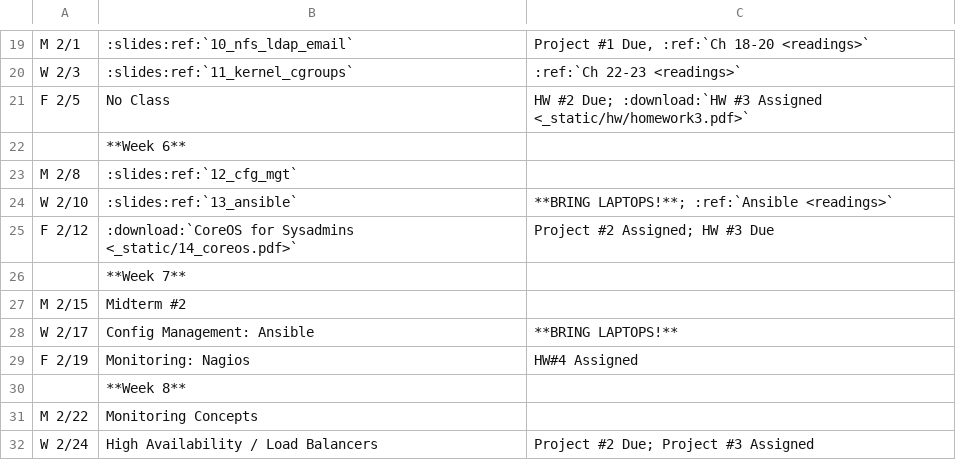
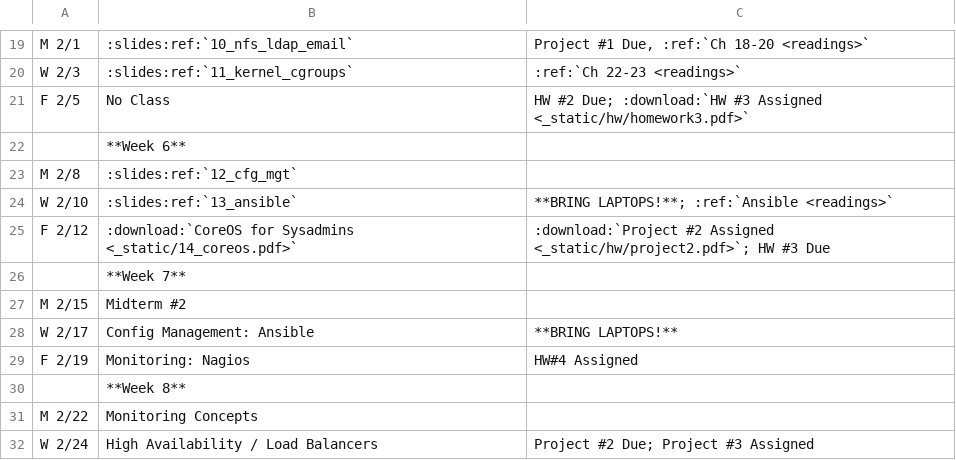
Before and after one commit to osuosl/cs312, a CSV file: source/_static/calendar.csv, drawn as a sheet; only a part is shown, gaps mark what is left out.

Commit message:
Project 2

```diff
--- a/source/_static/calendar.csv
+++ b/source/_static/calendar.csv
@@ -24,3 +24,3 @@ M 2/8,:slides:ref:`12_cfg_mgt`,
 W 2/10,:slides:ref:`13_ansible`,"**BRING LAPTOPS!**; :ref:`Ansible <readings>`"
-F 2/12,":download:`CoreOS for Sysadmins <_static/14_coreos.pdf>`","Project #2 Assigned; HW #3 Due"
+F 2/12,":download:`CoreOS for Sysadmins <_static/14_coreos.pdf>`",":download:`Project #2 Assigned <_static/hw/project2.pdf>`; HW #3 Due"
 ,**Week 7**,
```
Also changed, not shown: 2 other files.
